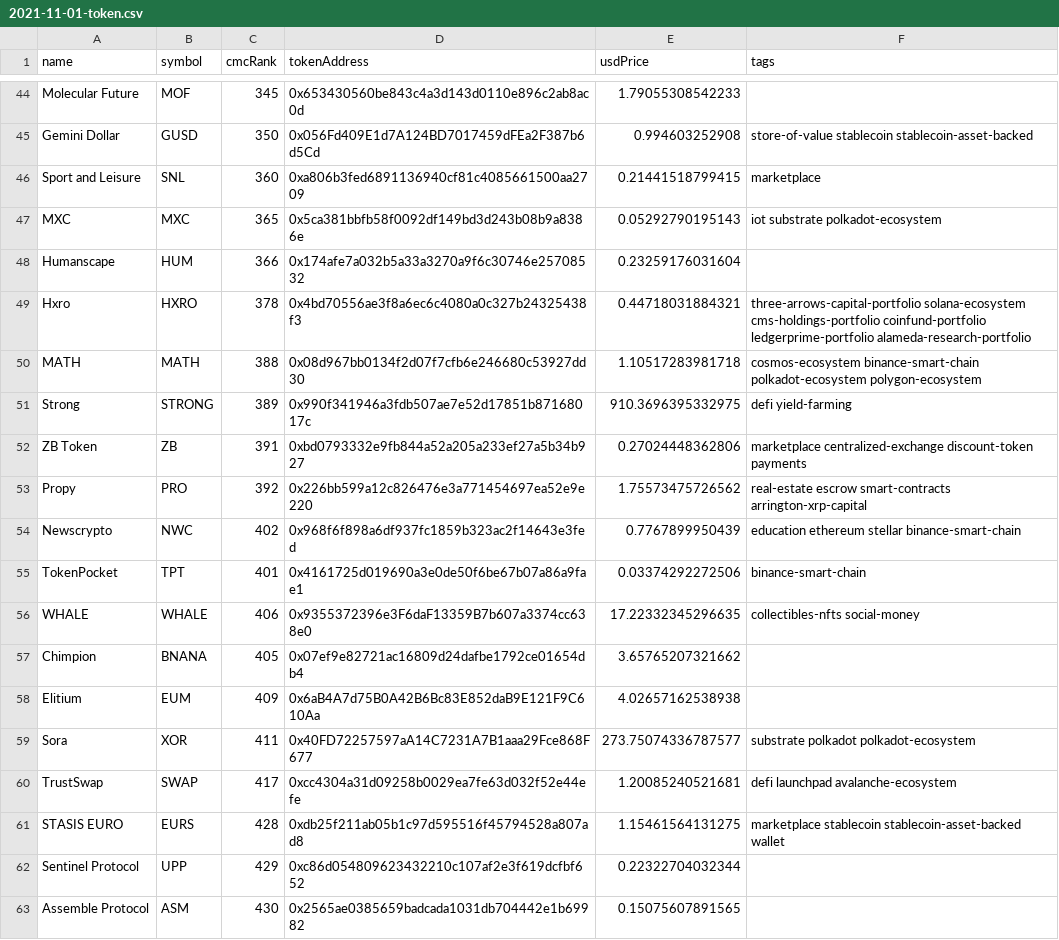
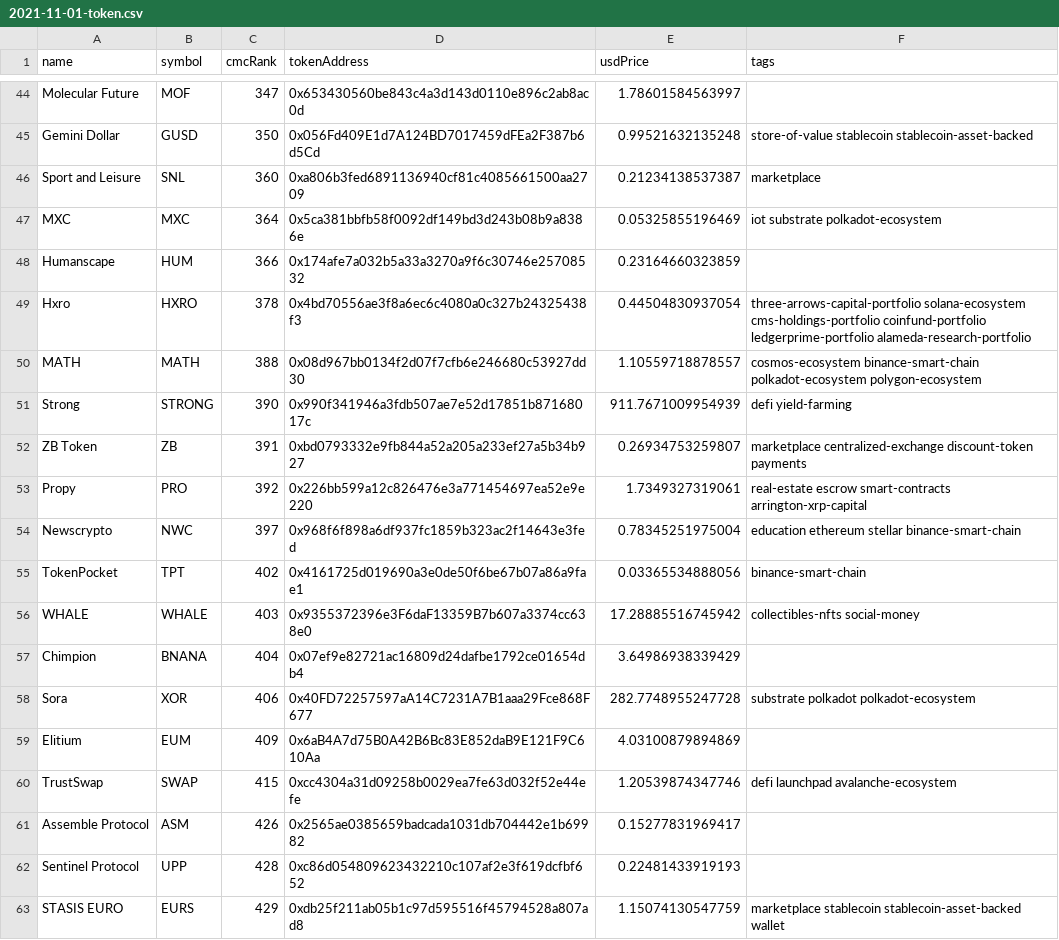
Before and after one commit to DiveInto/whales-buying-altcoins, a CSV file: outputs/2021-11-01-token.csv, drawn as a sheet; only a part is shown, gaps mark what is left out; removed rows and columns are numbered as before the commit, all else as after; the diff covers the shown part only; the diff names each change by its address in the sheet, - before the commit and + after, or states it on an @@ line.

```diff
--- a/outputs/2021-11-01-token.csv
+++ b/outputs/2021-11-01-token.csv
-C44 (cmcRank): 345
+C44 (cmcRank): 347
-E44 (usdPrice): 1.79055308542233
+E44 (usdPrice): 1.78601584563997
-E45 (usdPrice): 0.994603252908
+E45 (usdPrice): 0.99521632135248
-E46 (usdPrice): 0.21441518799415
+E46 (usdPrice): 0.21234138537387
-C47 (cmcRank): 365
+C47 (cmcRank): 364
-E47 (usdPrice): 0.05292790195143
+E47 (usdPrice): 0.05325855196469
-E48 (usdPrice): 0.23259176031604
+E48 (usdPrice): 0.23164660323859
-E49 (usdPrice): 0.44718031884321
+E49 (usdPrice): 0.44504830937054
-E50 (usdPrice): 1.10517283981718
+E50 (usdPrice): 1.10559718878557
-C51 (cmcRank): 389
+C51 (cmcRank): 390
-E51 (usdPrice): 910.3696395332975
+E51 (usdPrice): 911.7671009954939
-E52 (usdPrice): 0.27024448362806
+E52 (usdPrice): 0.26934753259807
-E53 (usdPrice): 1.75573475726562
+E53 (usdPrice): 1.7349327319061
-C54 (cmcRank): 402
+C54 (cmcRank): 397
-E54 (usdPrice): 0.7767899950439
+E54 (usdPrice): 0.78345251975004
-C55 (cmcRank): 401
+C55 (cmcRank): 402
-E55 (usdPrice): 0.03374292272506
+E55 (usdPrice): 0.03365534888056
-C56 (cmcRank): 406
+C56 (cmcRank): 403
-E56 (usdPrice): 17.22332345296635
+E56 (usdPrice): 17.28885516745942
-C57 (cmcRank): 405
+C57 (cmcRank): 404
-E57 (usdPrice): 3.65765207321662
+E57 (usdPrice): 3.64986938339429
+row 58: Sora | XOR | 406 | 0x40FD72257597aA14C7231A7B1aaa29Fce868F677 | 282.7748955247728 | substrate polkadot polkadot-ecosystem
-E59 (usdPrice): 4.02657162538938
+E59 (usdPrice): 4.03100879894869
-row 59: Sora | XOR | 411 | 0x40FD72257597aA14C7231A7B1aaa29Fce868F677 | 273.75074336787577 | substrate polkadot polkadot-ecosystem
-C60 (cmcRank): 417
+C60 (cmcRank): 415
-E60 (usdPrice): 1.20085240521681
+E60 (usdPrice): 1.20539874347746
+row 61: Assemble Protocol | ASM | 426 | 0x2565ae0385659badcada1031db704442e1b69982 | 0.15277831969417
+row 62: Sentinel Protocol | UPP | 428 | 0xc86d054809623432210c107af2e3f619dcfbf652 | 0.22481433919193
-C63 (cmcRank): 428
+C63 (cmcRank): 429
-E63 (usdPrice): 1.15461564131275
+E63 (usdPrice): 1.15074130547759
-row 62: Sentinel Protocol | UPP | 429 | 0xc86d054809623432210c107af2e3f619dcfbf652 | 0.22322704032344
-row 63: Assemble Protocol | ASM | 430 | 0x2565ae0385659badcada1031db704442e1b69982 | 0.15075607891565
```
Also changed, not shown: 3 added rows, 3 removed rows and 83 edited cells elsewhere in this file, 1 other file.
